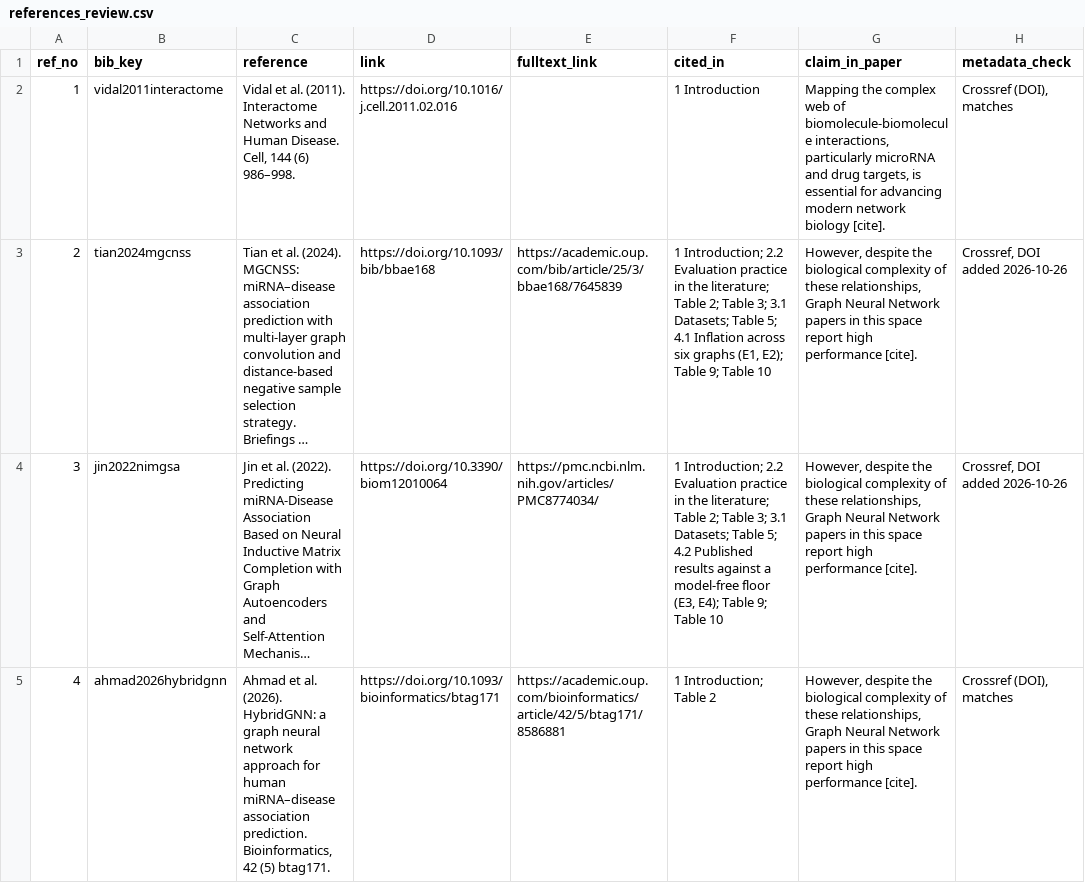
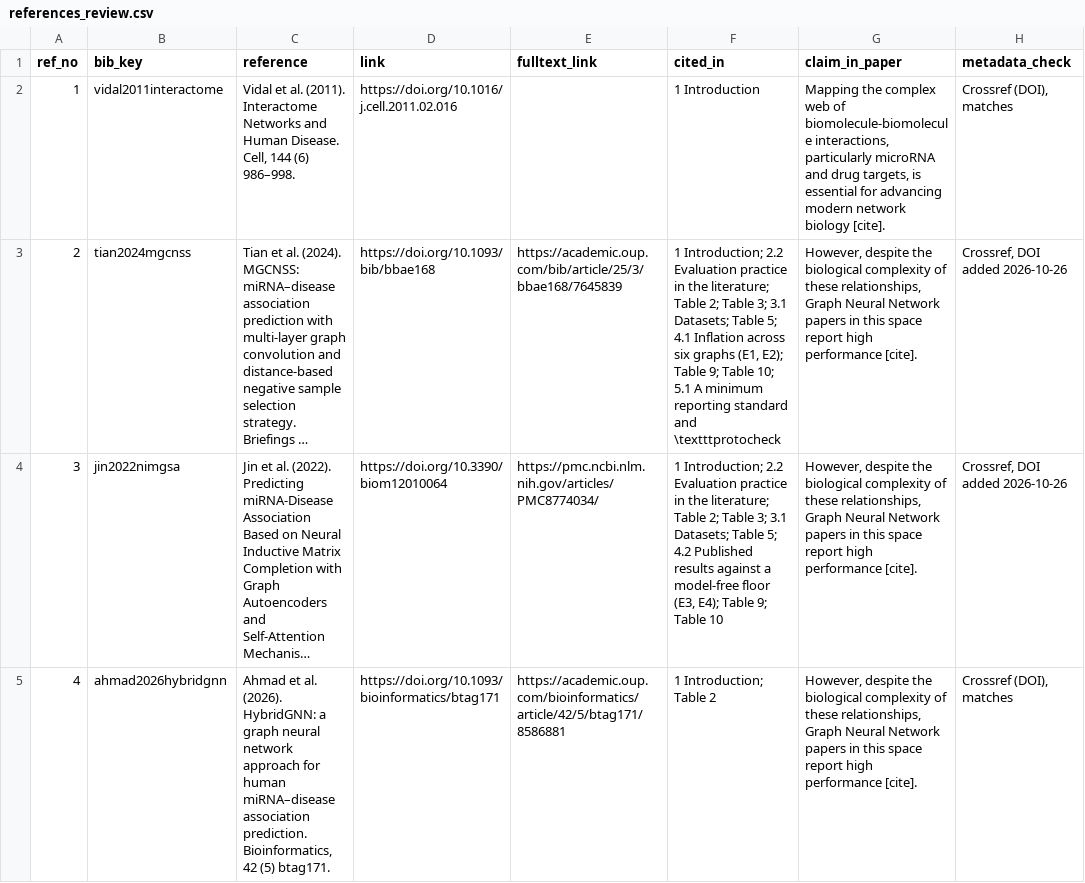
Before and after one commit to UlisesMoyaSanchez/microRNA_project, a CSV file: manuscript/jbi/references_review.csv, drawn as a sheet; only a part is shown; long unchanged cells end in …; the diff covers the shown part only; the diff names each change by its address in the sheet, - before the commit and + after, or states it on an @@ line.

```diff
--- a/manuscript/jbi/references_review.csv
+++ b/manuscript/jbi/references_review.csv
-F3 (cited_in): …9; Table 10
+F3 (cited_in): …9; Table 10; 5.1 A minimum reporting standard and \textttprotocheck
```
Also changed, not shown: 1 added row, 20 edited cells and row numbers in column A elsewhere in this file, 3 other files.
